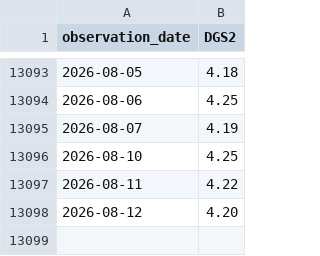
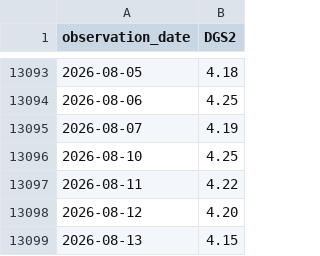
Before and after one commit to aliceodrumond/EuropeMonitor, a CSV file: data/raw/fred_dgs2.csv, drawn as a sheet; only a part is shown, gaps mark what is left out; the diff names each change by its address in the sheet, - before the commit and + after, or states it on an @@ line.

```diff
--- a/data/raw/fred_dgs2.csv
+++ b/data/raw/fred_dgs2.csv
+row 13099: 2026-08-13 | 4.15
```
Also changed, not shown: data/raw/ecb_eurusd_daily.csv, 8 other files.
